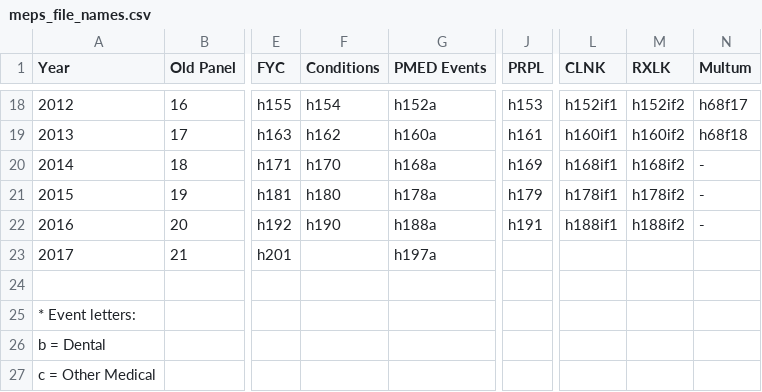
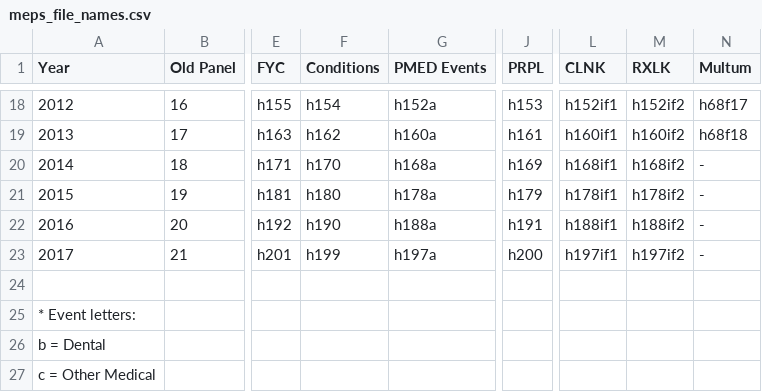
Before and after one commit to HHS-AHRQ/MEPS, a CSV file: Quick_Reference_Guides/meps_file_names.csv, drawn as a sheet; only a part is shown, gaps mark what is left out; the diff names each change by its address in the sheet, - before the commit and + after, or states it on an @@ line.

Commit message:
Adding 2017 conditions, PRPL, CLNK, and RXLK files

```diff
--- a/Quick_Reference_Guides/meps_file_names.csv
+++ b/Quick_Reference_Guides/meps_file_names.csv
-F23 (Conditions): (empty)
+F23 (Conditions): h199
-J23 (PRPL): (empty)
+J23 (PRPL): h200
-L23 (CLNK): (empty)
+L23 (CLNK): h197if1
-M23 (RXLK): (empty)
+M23 (RXLK): h197if2
-N23 (Multum): (empty)
+N23 (Multum): -
```
